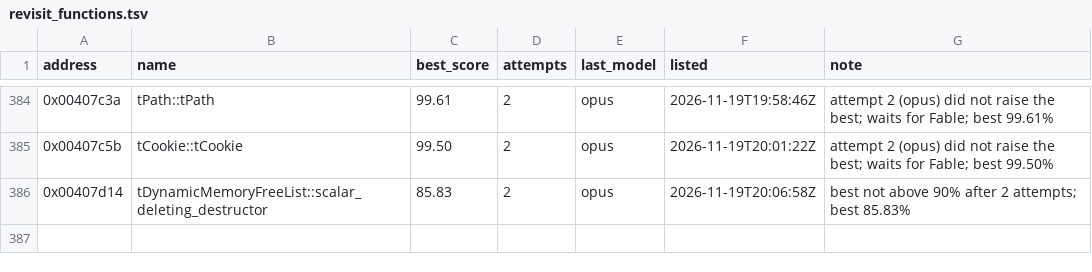
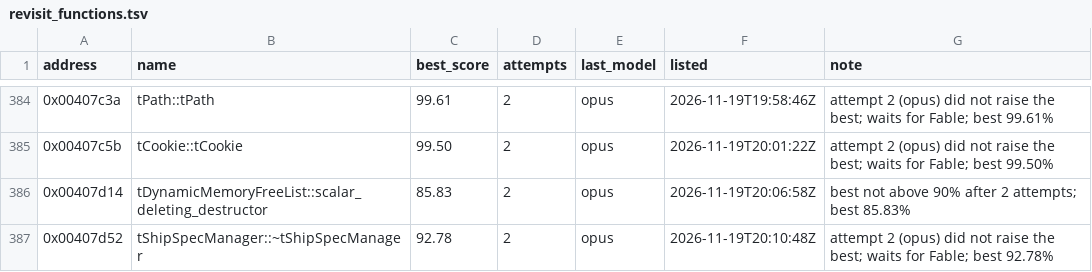
Before and after one commit to marinohardin/SFC2-decomp, a TSV file: analysis/results/revisit_functions.tsv, drawn as a sheet; only a part is shown, gaps mark what is left out; the diff names each change by its address in the sheet, - before the commit and + after, or states it on an @@ line.

Commit message:
chore(harness): update tShipSpecManager::~tShipSpecManager (0x00407d52) on the revisit list
The stop rule ended its run short of 100%; see analysis/results/revisit_functions.tsv.

```diff
--- a/analysis/results/revisit_functions.tsv
+++ b/analysis/results/revisit_functions.tsv
+row 387: 0x00407d52 | tShipSpecManager::~tShipSpecManager | 92.78 | 2 | opus | 2026-11-19T20:10:48Z | attempt 2 (opus) did not raise the best; waits for Fable; best 92.78%
```
